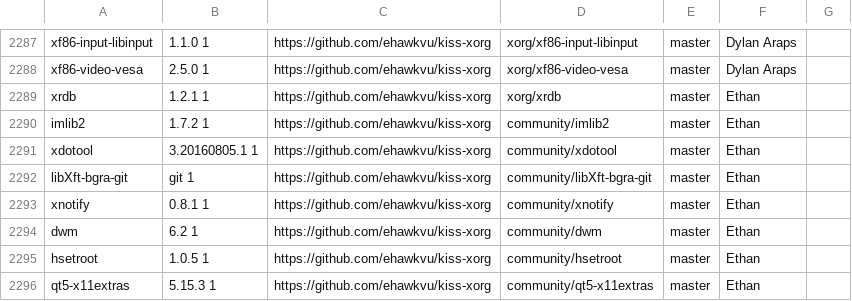
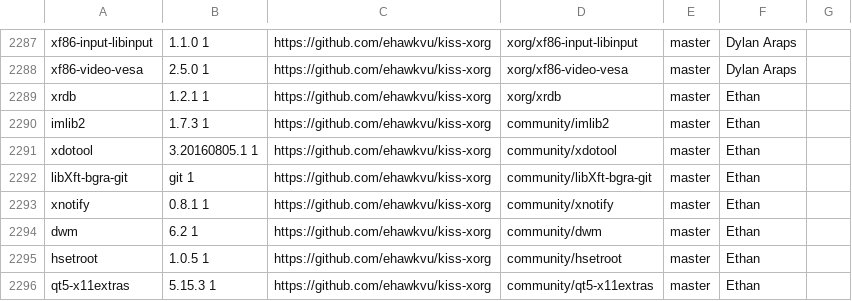
Before and after one commit to jedahan/kiss-find, a CSV file: db.csv, drawn as a sheet; only a part is shown, gaps mark what is left out.

```diff
--- a/db.csv
+++ b/db.csv
@@ -2289,3 +2289,3 @@ xf86-video-vesa,2.5.0 1,https://github.com/ehawkvu/kiss-xorg,xorg/xf86-video-ves
 xrdb,1.2.1 1,https://github.com/ehawkvu/kiss-xorg,xorg/xrdb,master,"Ethan"," "
-imlib2,1.7.2 1,https://github.com/ehawkvu/kiss-xorg,community/imlib2,master,"Ethan"," "
+imlib2,1.7.3 1,https://github.com/ehawkvu/kiss-xorg,community/imlib2,master,"Ethan"," "
 xdotool,3.20160805.1 1,https://github.com/ehawkvu/kiss-xorg,community/xdotool,master,"Ethan"," "
```
Also changed, not shown: 1 other file.
